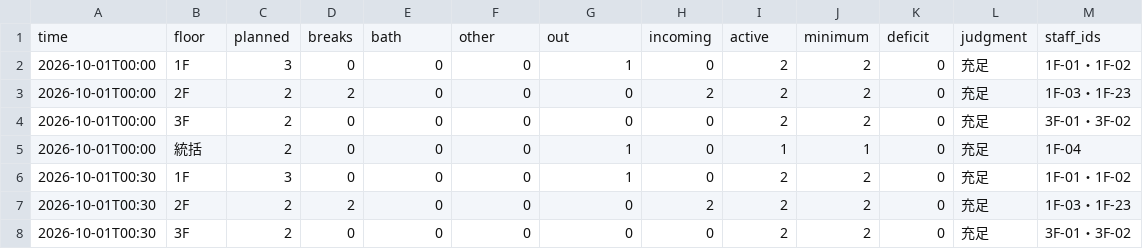
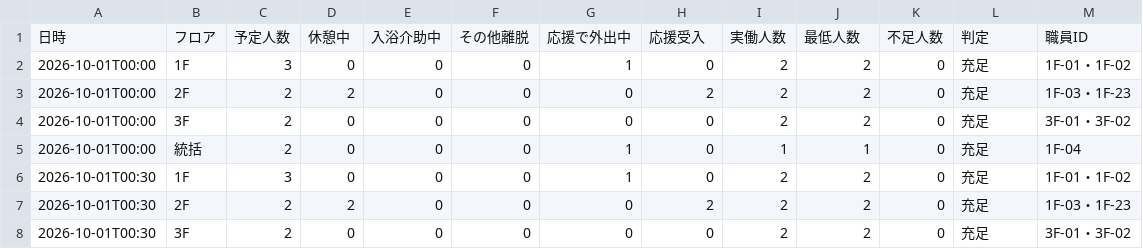
Before and after one commit to ruru105/work2-care-shift-audit-tool, a CSV file: reports/one_month/coverage.csv, drawn as a sheet; only a part is shown; removed rows and columns are numbered as before the commit, all else as after; the diff names each change by its address in the sheet, - before the commit and + after, or states it on an @@ line.

Commit message:
Regenerate one-month sample report with Japanese headers and stable row order

```diff
--- a/reports/one_month/coverage.csv
+++ b/reports/one_month/coverage.csv
-row 1: time | floor | planned | breaks | bath | other | out | incoming | active | minimum | deficit | judgment | staff_ids
+row 1: 日時 | フロア | 予定人数 | 休憩中 | 入浴介助中 | その他離脱 | 応援で外出中 | 応援受入 | 実働人数 | 最低人数 | 不足人数 | 判定 | 職員ID
```
Also changed, not shown: reports/one_month/issues.csv, reports/one_month/staff_draft.csv, 3 other files.
